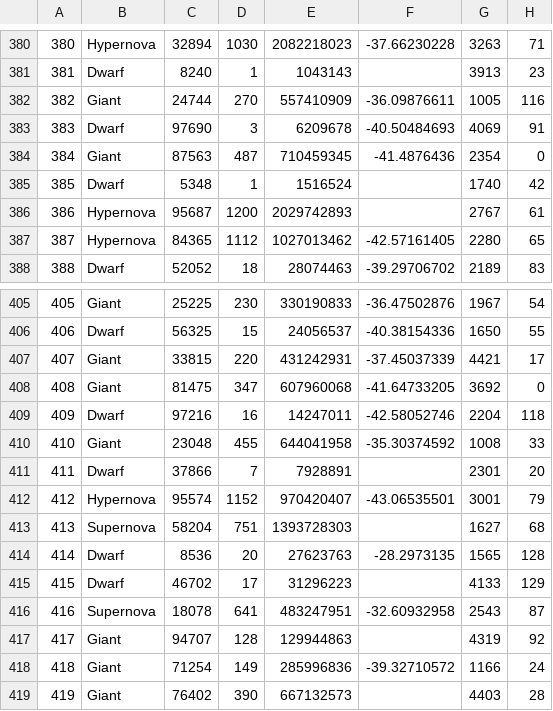
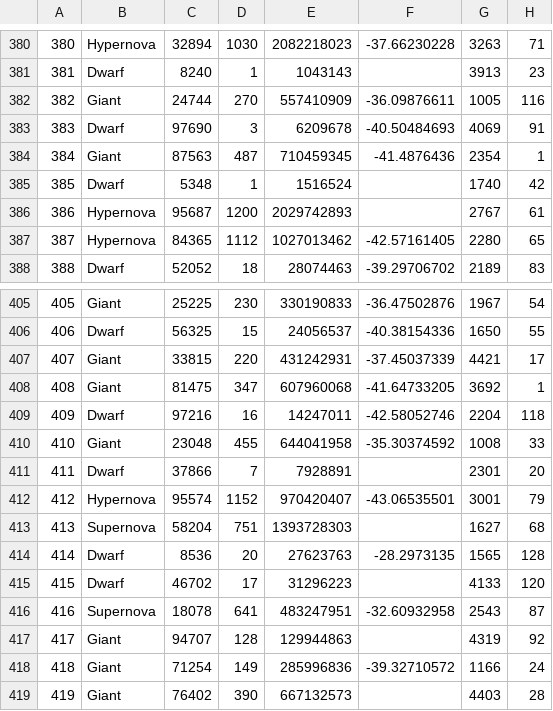
Before and after one commit to bmstu-ics7/data-bases, a CSV file: lab_01/ExtraInfo.csv, drawn as a sheet; only a part is shown, gaps mark what is left out; the diff covers the shown part only.

```diff
--- a/lab_01/ExtraInfo.csv
+++ b/lab_01/ExtraInfo.csv
@@ -383,3 +383,3 @@
 383;Dwarf;97690;3;6209678;-40.50484693;4069;91
-384;Giant;87563;487;710459345;-41.4876436;2354;0
+384;Giant;87563;487;710459345;-41.4876436;2354;1
 385;Dwarf;5348;1;1516524;;1740;42
@@ -407,3 +407,3 @@
 407;Giant;33815;220;431242931;-37.45037339;4421;17
-408;Giant;81475;347;607960068;-41.64733205;3692;0
+408;Giant;81475;347;607960068;-41.64733205;3692;1
 409;Dwarf;97216;16;14247011;-42.58052746;2204;118
@@ -414,3 +414,3 @@
 414;Dwarf;8536;20;27623763;-28.2973135;1565;128
-415;Dwarf;46702;17;31296223;;4133;129
+415;Dwarf;46702;17;31296223;;4133;120
 416;Supernova;18078;641;483247951;-32.60932958;2543;87
```
Also changed, not shown: 5 edited cells elsewhere in this file.
